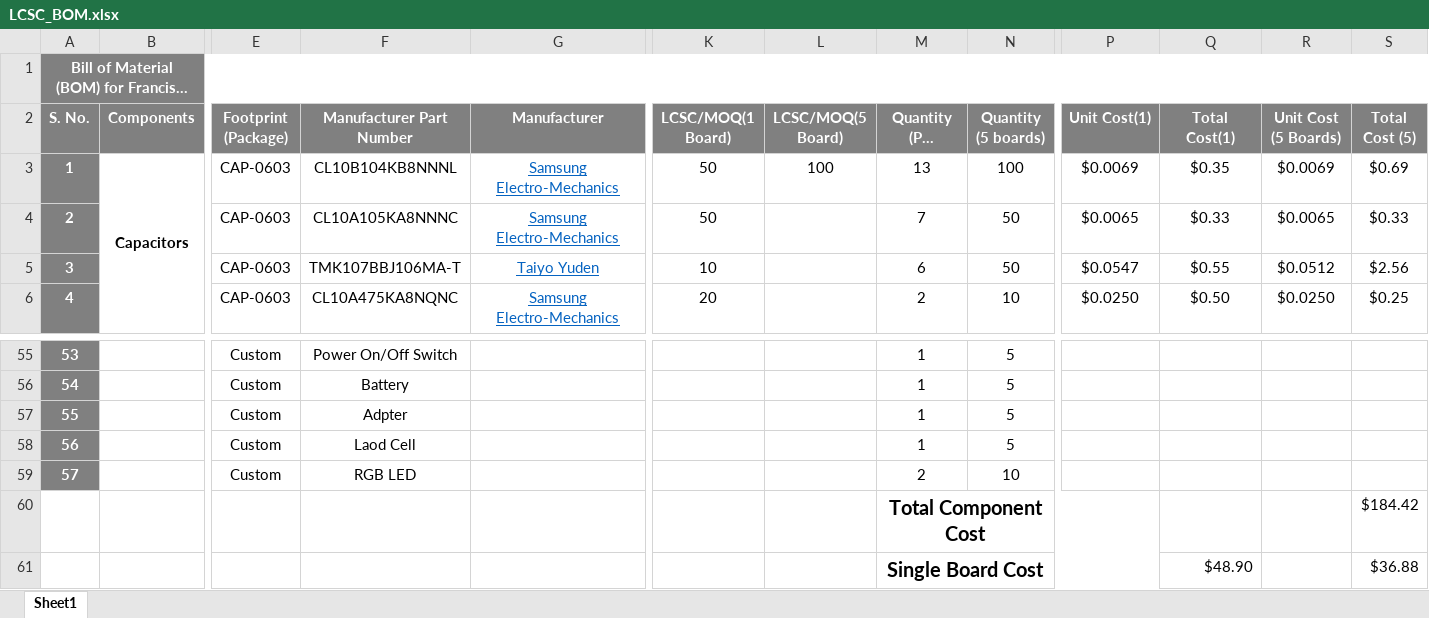
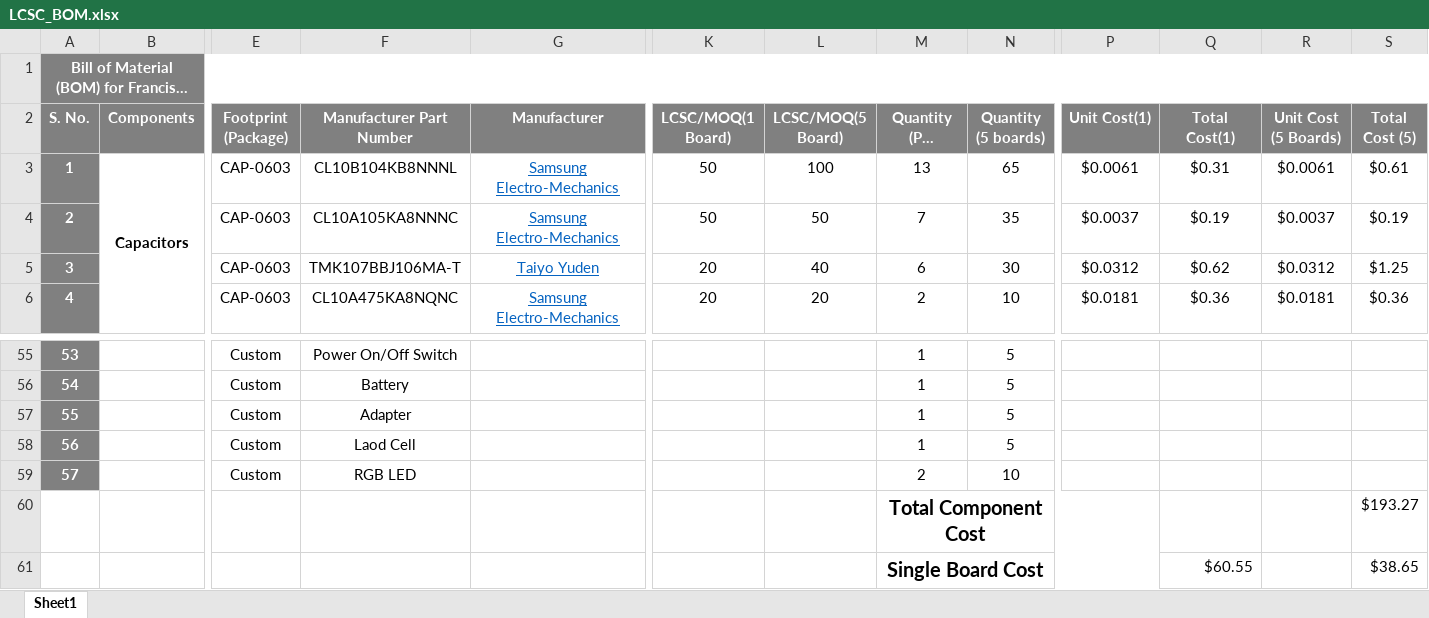
Before and after one commit to eSpark-Backup/franciscogimenez-hcdshardware, an Excel workbook: Documents/Deliverables/BOM/LCSC_BOM.xlsx, sheet Sheet1, drawn as a sheet; only a part is shown, gaps mark what is left out; long unchanged cells end in …; values as stored, in another font and other column widths than the file's, no borders; conditional formats not drawn; removed rows and columns are numbered as before the commit, all else as after; rows hold the shown columns only; the diff covers the shown part only; the diff names each change by its address in the sheet, - before the commit and + after, or states it on an @@ line.

```diff
--- a/Documents/Deliverables/BOM/LCSC_BOM.xlsx (sheet Sheet1)
+++ b/Documents/Deliverables/BOM/LCSC_BOM.xlsx (sheet Sheet1)
-N3 (Quantity (5 boards)): 100
+N3 (Quantity (5 boards)): 65
-P3 (Unit Cost(1)): $0.0069
+P3 (Unit Cost(1)): $0.0061
-Q3 (Total Cost(1)): $0.35
+Q3 (Total Cost(1)): $0.31
-R3 (Unit Cost (5 Boards)): $0.0069
+R3 (Unit Cost (5 Boards)): $0.0061
-S3 (Total Cost (5)): $0.69
+S3 (Total Cost (5)): $0.61
-L4 (LCSC/MOQ(5 Board)): (empty)
+L4 (LCSC/MOQ(5 Board)): 50
-N4 (Quantity (5 boards)): 50
+N4 (Quantity (5 boards)): 35
-P4 (Unit Cost(1)): $0.0065
+P4 (Unit Cost(1)): $0.0037
-Q4 (Total Cost(1)): $0.33
+Q4 (Total Cost(1)): $0.19
-R4 (Unit Cost (5 Boards)): $0.0065
+R4 (Unit Cost (5 Boards)): $0.0037
-S4 (Total Cost (5)): $0.33
+S4 (Total Cost (5)): $0.19
-K5 (LCSC/MOQ(1 Board)): 10
+K5 (LCSC/MOQ(1 Board)): 20
-L5 (LCSC/MOQ(5 Board)): (empty)
+L5 (LCSC/MOQ(5 Board)): 40
-N5 (Quantity (5 boards)): 50
+N5 (Quantity (5 boards)): 30
-P5 (Unit Cost(1)): $0.0547
+P5 (Unit Cost(1)): $0.0312
-Q5 (Total Cost(1)): $0.55
+Q5 (Total Cost(1)): $0.62
-R5 (Unit Cost (5 Boards)): $0.0512
+R5 (Unit Cost (5 Boards)): $0.0312
-S5 (Total Cost (5)): $2.56
+S5 (Total Cost (5)): $1.25
-L6 (LCSC/MOQ(5 Board)): (empty)
+L6 (LCSC/MOQ(5 Board)): 20
-P6 (Unit Cost(1)): $0.0250
+P6 (Unit Cost(1)): $0.0181
-Q6 (Total Cost(1)): $0.50
+Q6 (Total Cost(1)): $0.36
-R6 (Unit Cost (5 Boards)): $0.0250
+R6 (Unit Cost (5 Boards)): $0.0181
-S6 (Total Cost (5)): $0.25
+S6 (Total Cost (5)): $0.36
-F57 (Manufacturer Part Number): Adpter
+F57 (Manufacturer Part Number): Adapter
-S60 (Total Cost (5)): $184.42
+S60 (Total Cost (5)): $193.27
-row 61:  |  |  |  |  |  |  | Single Board Cost |  |  | $48.90 |  | $36.88
+row 61:  |  |  |  |  |  |  | Single Board Cost |  |  | $60.55 |  | $38.65
```
Also changed, not shown: 299 edited cells, cell formats and merged cells elsewhere in this sheet, formulas that keep their value, Design-Files/Project Outputs for Francisco Gimenez/Francisco Gimenez.xlsx, Documents/Deliverables/BOM/Digikey_BOM.xlsx, 16 other files.
